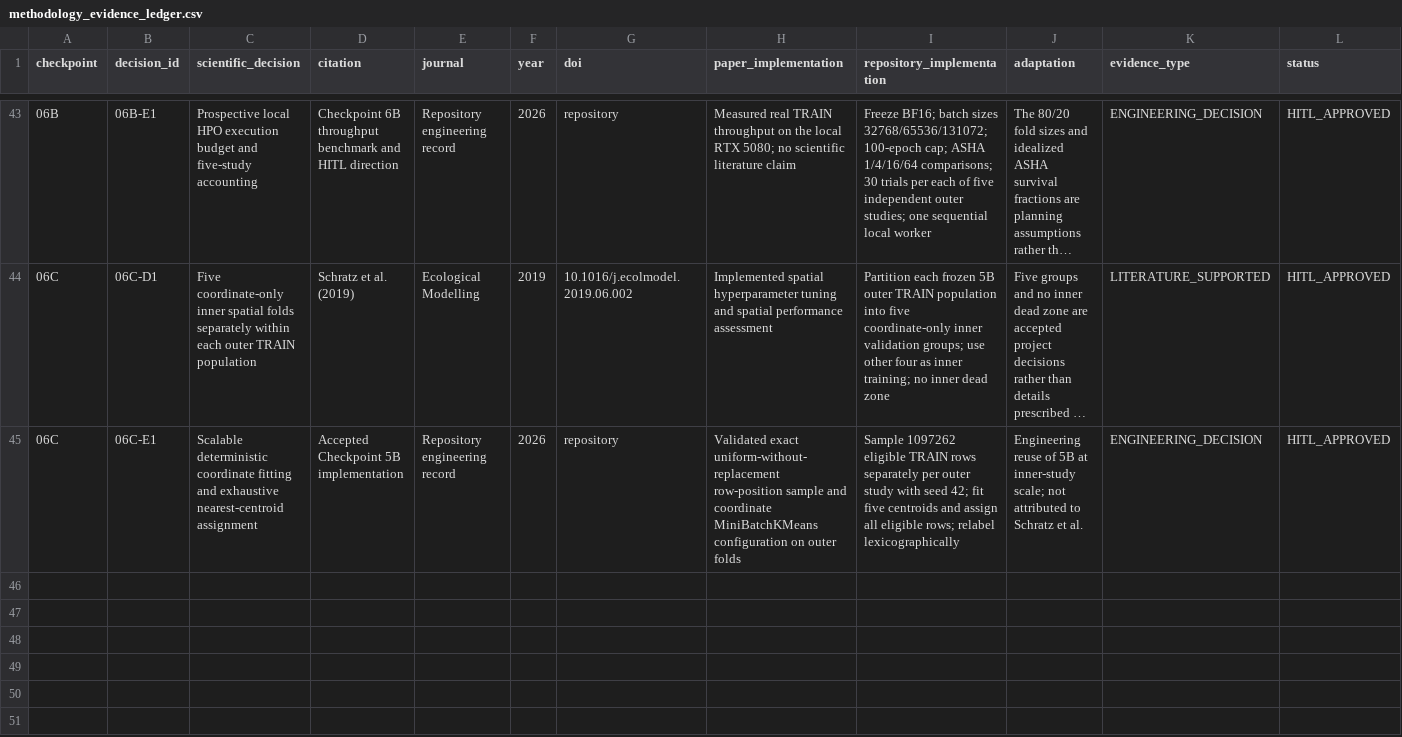
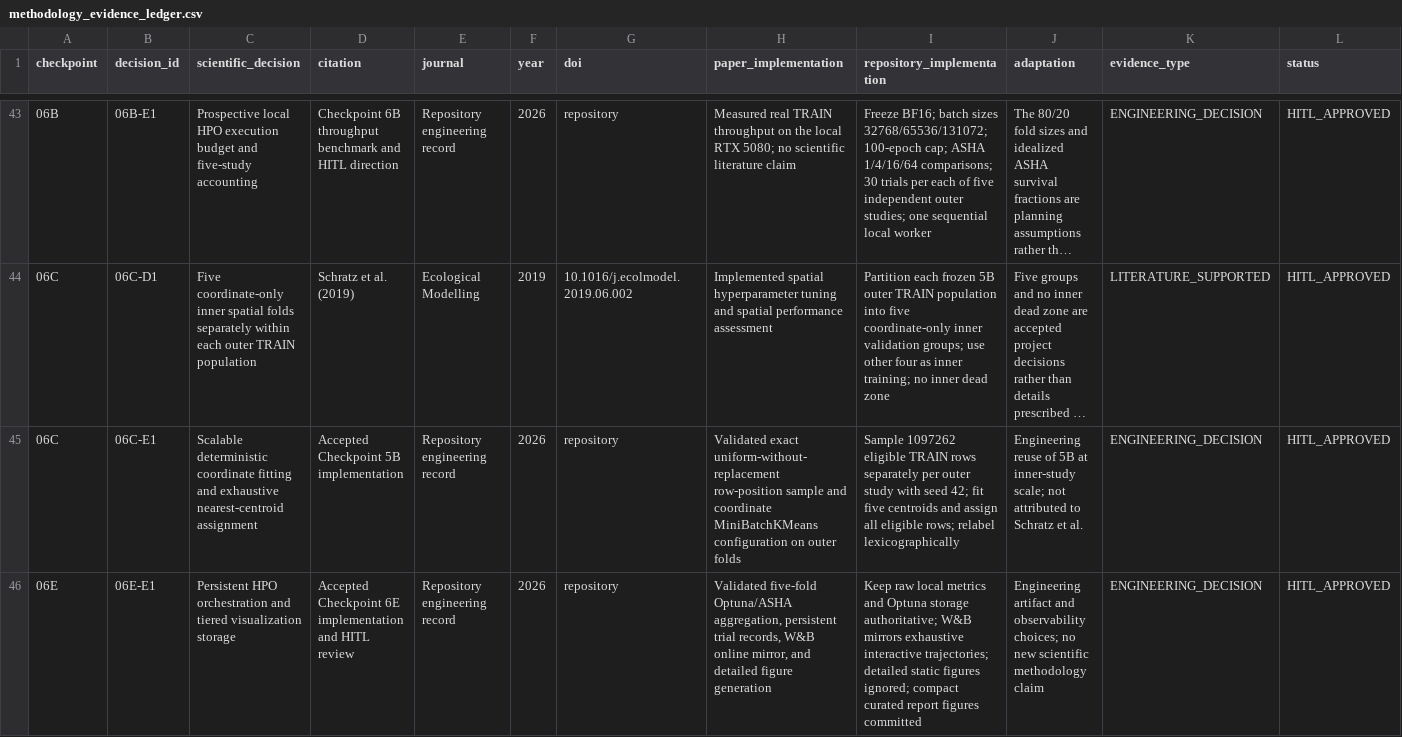
Before and after one commit to blakedehaas/wildfire-risk-uncertainty, a CSV file: docs/methodology/methodology_evidence_ledger.csv, drawn as a sheet; only a part is shown, gaps mark what is left out; long unchanged cells end in ….

Commit message:
Implement HPO orchestration and tracking

```diff
--- a/docs/methodology/methodology_evidence_ledger.csv
+++ b/docs/methodology/methodology_evidence_ledger.csv
@@ -45 +45,2 @@ checkpoint,decision_id,scientific_decision,citation,journal,year,doi,paper_imple
 06C,06C-E1,Scalable deterministic coordinate fitting and exhaustive nearest-centroid assignment,Accepted Checkpoint 5B implementation,Repository engineering record,2026,repository,Validated exact uniform-without-replacement row-position sample and coordinate MiniBatchKMeans configuration on outer folds,Sample 1097262 eligible TRAIN rows separately per outer study with seed 42; fit five centroids and assign all eligible rows; relabel lexicographically,Engineering reuse of 5B at inner-study scale; not attributed to Schratz et al.,ENGINEERING_DECISION,HITL_APPROVED
+06E,06E-E1,Persistent HPO orchestration and tiered visualization storage,Accepted Checkpoint 6E implementation and HITL review,Repository engineering record,2026,repository,"Validated five-fold Optuna/ASHA aggregation, persistent trial records, W&B online mirror, and detailed figure generation",Keep raw local metrics and Optuna storage authoritative; W&B mirrors exhaustive interactive trajectories; detailed static figures ignored; compact curated report figures committed,Engineering artifact and observability choices; no new scientific methodology claim,ENGINEERING_DECISION,HITL_APPROVED
```
Also changed, not shown: 40 other files.
